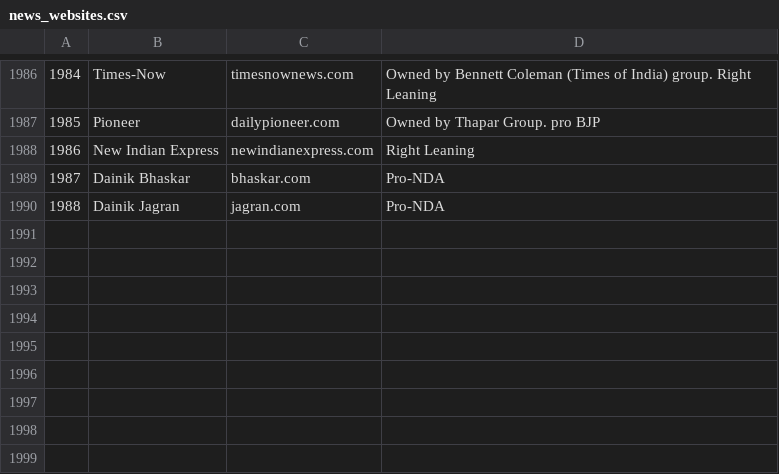
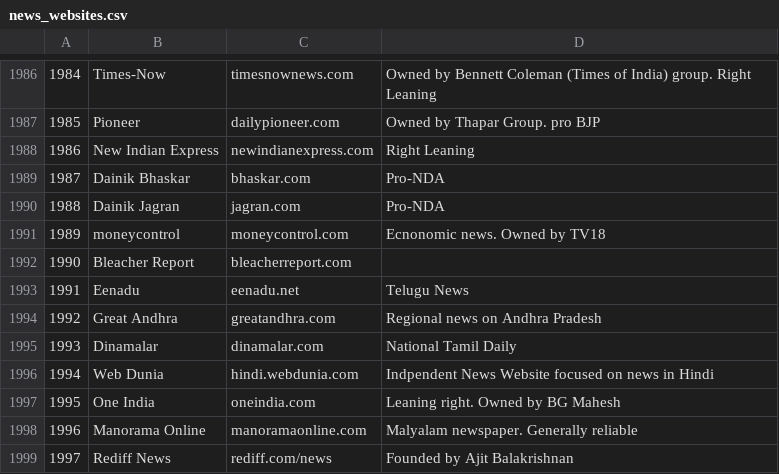
Before and after one commit to AOSSIE-Org/Social-Street-Smart, a CSV file: websites_list/news_websites.csv, drawn as a sheet; only a part is shown, gaps mark what is left out.

Commit message:
Addition of news websites

```diff
--- a/websites_list/news_websites.csv
+++ b/websites_list/news_websites.csv
@@ -1990 +1990,10 @@
 1988,Dainik Jagran,jagran.com,Pro-NDA
+1989,moneycontrol,moneycontrol.com,Ecnonomic news. Owned by TV18
+1990,Bleacher Report,bleacherreport.com
+1991,Eenadu,eenadu.net,Telugu News
+1992,Great Andhra,greatandhra.com,Regional news on Andhra Pradesh
+1993,Dinamalar,dinamalar.com,National Tamil Daily
+1994,Web Dunia,hindi.webdunia.com,Indpendent News Website focused on news in Hindi
+1995,One India,oneindia.com,Leaning right. Owned by BG Mahesh
+1996,Manorama Online,manoramaonline.com,Malyalam newspaper. Generally reliable
+1997,Rediff News,rediff.com/news,Founded by Ajit Balakrishnan
```
